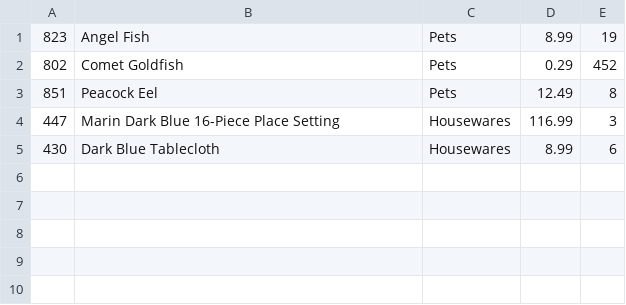
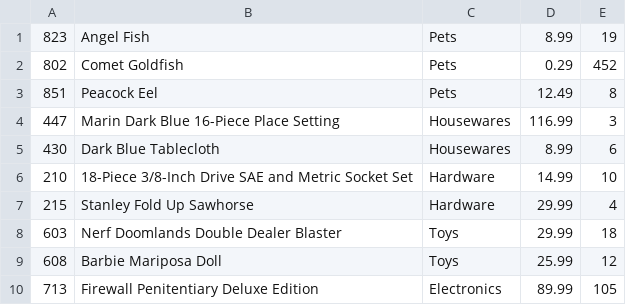
Before and after one commit to LordSorcerer/bamazon, a CSV file: smallMart.csv, drawn as a sheet; the diff names each change by its address in the sheet, - before the commit and + after, or states it on an @@ line.

```diff
--- a/smallMart.csv
+++ b/smallMart.csv
+row 6: 210 | 18-Piece 3/8-Inch Drive SAE and Metric Socket Set | Hardware | 14.99 | 10
+row 7: 215 | Stanley Fold Up Sawhorse | Hardware | 29.99 | 4
+row 8: 603 | Nerf Doomlands Double Dealer Blaster | Toys | 29.99 | 18
+row 9: 608 | Barbie Mariposa Doll | Toys | 25.99 | 12
+row 10: 713 | Firewall Penitentiary Deluxe Edition | Electronics | 89.99 | 105
```
Also changed, not shown: 7 other files.
